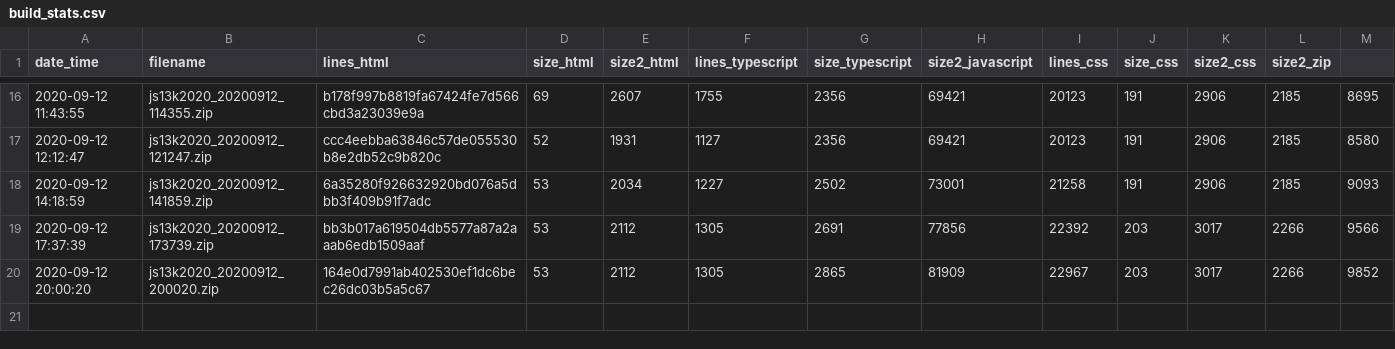
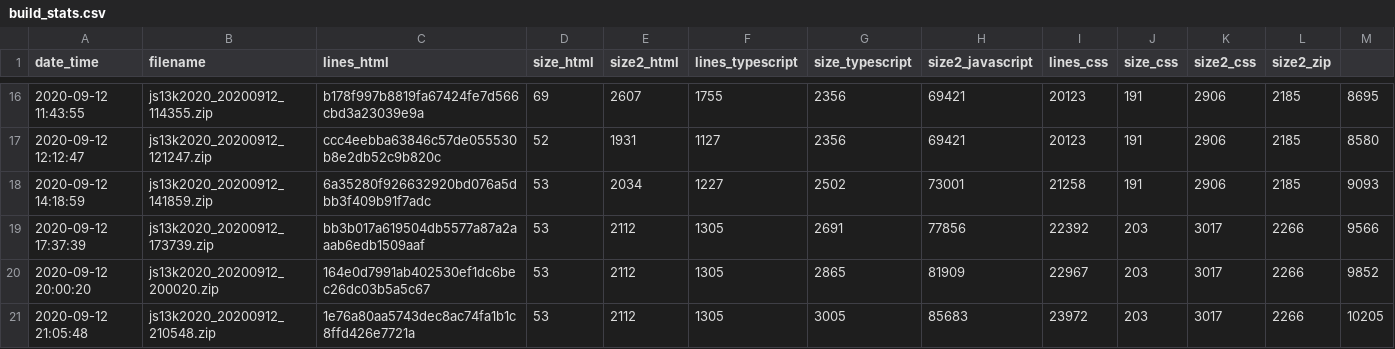
Before and after one commit to gheja/js13k2020, a CSV file: build_stats.csv, drawn as a sheet; only a part is shown, gaps mark what is left out; the diff names each change by its address in the sheet, - before the commit and + after, or states it on an @@ line.

Commit message:
build stats

```diff
--- a/build_stats.csv
+++ b/build_stats.csv
+row 21: 2020-09-12 21:05:48 | js13k2020_20200912_210548.zip | 1e76a80aa5743dec8ac74fa1b1c8ffd426e7721a | 53 | 2112 | 1305 | 3005 | 85683 | 23972 | 203 | 3017 | 2266 | 10205
```
